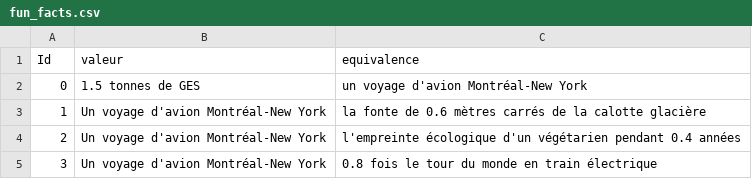
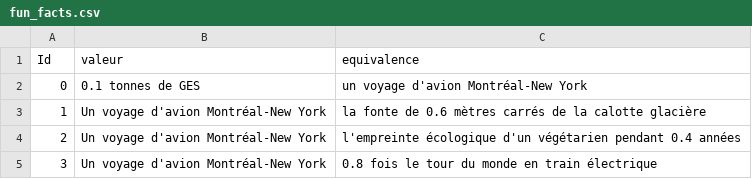
Before and after one commit to RaphWin13/electricite-hackqc-2024, a CSV file: server/infra/data/fun_facts.csv, drawn as a sheet.

Commit message:
fix: add missing fun fact and correct podium height

```diff
--- a/server/infra/data/fun_facts.csv
+++ b/server/infra/data/fun_facts.csv
@@ -1,3 +1,3 @@
 Id;valeur;equivalence
-0;"1.5 tonnes de GES";"un voyage d'avion Montréal-New York"
+0;"0.1 tonnes de GES";"un voyage d'avion Montréal-New York"
 1;"Un voyage d'avion Montréal-New York";"la fonte de 0.6 mètres carrés de la calotte glacière"
```
Also changed, not shown: 2 other files.
